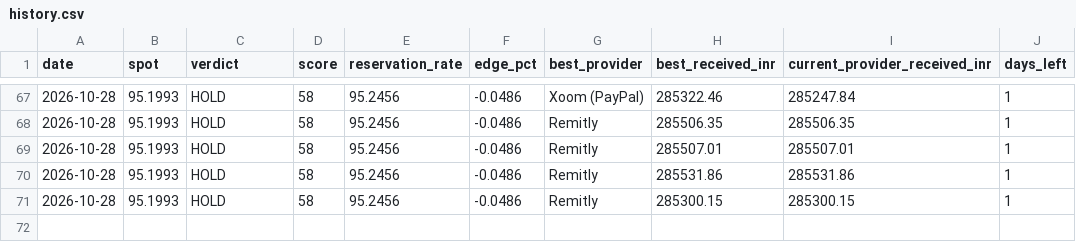
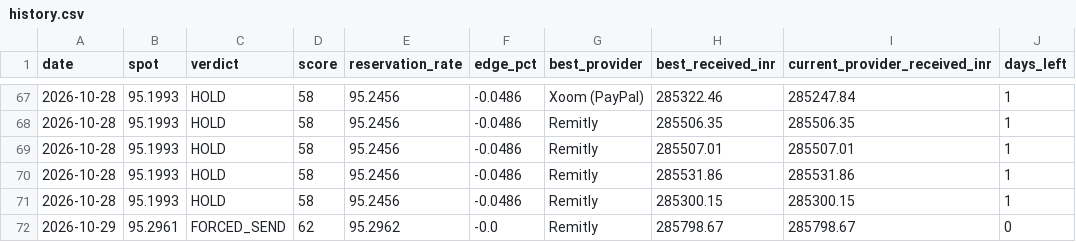
Before and after one commit to dreamerskymaster/costco_fuel_notifier, a CSV file: data/history.csv, drawn as a sheet; only a part is shown, gaps mark what is left out; the diff names each change by its address in the sheet, - before the commit and + after, or states it on an @@ line.

```diff
--- a/data/history.csv
+++ b/data/history.csv
+row 72: 2026-10-29 | 95.2961 | FORCED_SEND | 62 | 95.2962 | -0.0 | Remitly | 285798.67 | 285798.67 | 0
```
Also changed, not shown: 1 other file.
